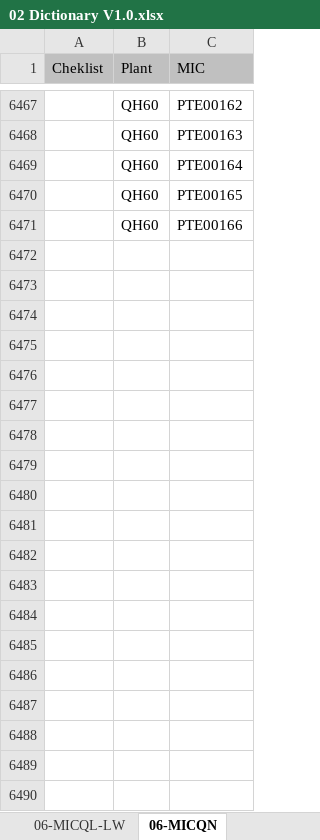
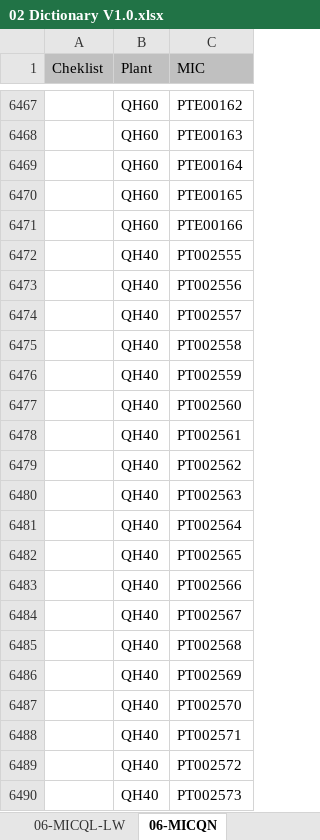
Before and after one commit to noxfate/narmnarmz-tools, an Excel workbook: resource/Dict/02 Dictionary V1.0.xlsx, sheet 06-MICQN, drawn as a sheet; only a part is shown, gaps mark what is left out; values as stored, in another font and other column widths than the file's, no borders; the diff covers the shown part only; the diff names each change by its address in the sheet, - before the commit and + after, or states it on an @@ line.

```diff
--- a/resource/Dict/02 Dictionary V1.0.xlsx (sheet 06-MICQN)
+++ b/resource/Dict/02 Dictionary V1.0.xlsx (sheet 06-MICQN)
+row 6472:  | QH40 | PT002555
+row 6473:  | QH40 | PT002556
+row 6474:  | QH40 | PT002557
+row 6475:  | QH40 | PT002558
+row 6476:  | QH40 | PT002559
+row 6477:  | QH40 | PT002560
+row 6478:  | QH40 | PT002561
+row 6479:  | QH40 | PT002562
+row 6480:  | QH40 | PT002563
+row 6481:  | QH40 | PT002564
+row 6482:  | QH40 | PT002565
+row 6483:  | QH40 | PT002566
+row 6484:  | QH40 | PT002567
+row 6485:  | QH40 | PT002568
+row 6486:  | QH40 | PT002569
+row 6487:  | QH40 | PT002570
+row 6488:  | QH40 | PT002571
+row 6489:  | QH40 | PT002572
+row 6490:  | QH40 | PT002573
```
Also changed, not shown: 133 added rows elsewhere in this sheet, sheet 06-MICQL, sheet 01-Usage, resource/Dict/02 Dictionary Farm.xlsx, 1 other file.
